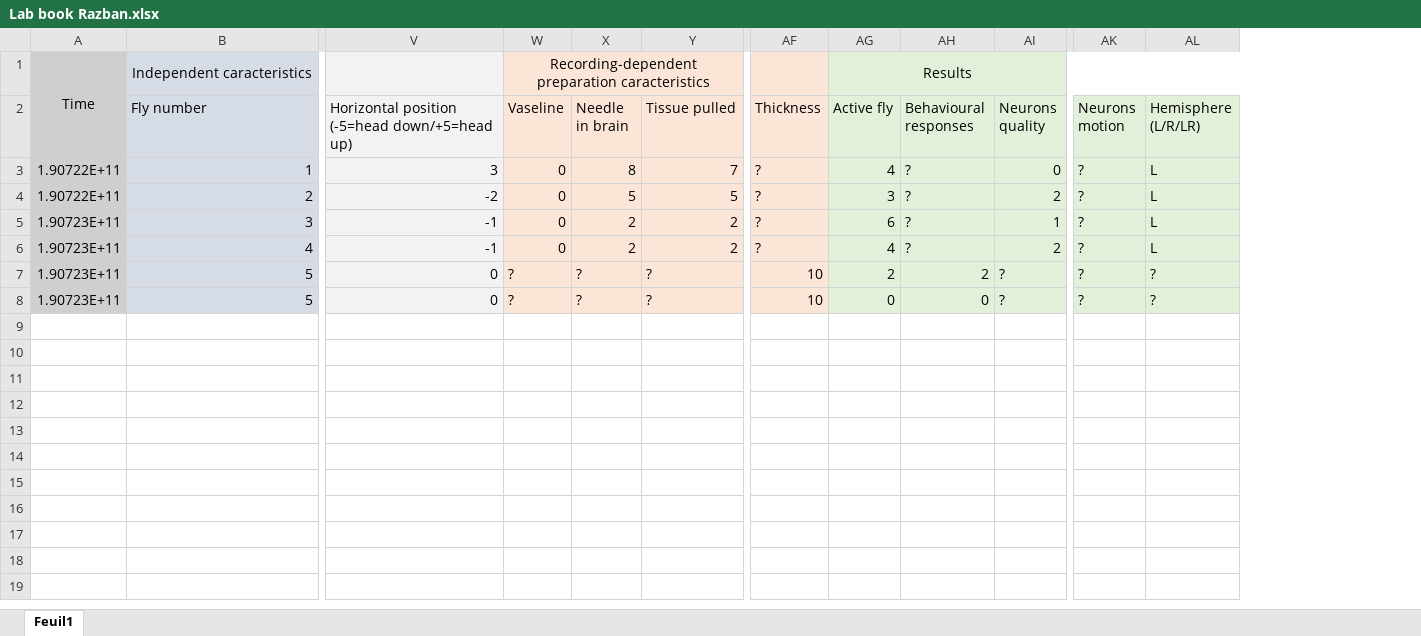
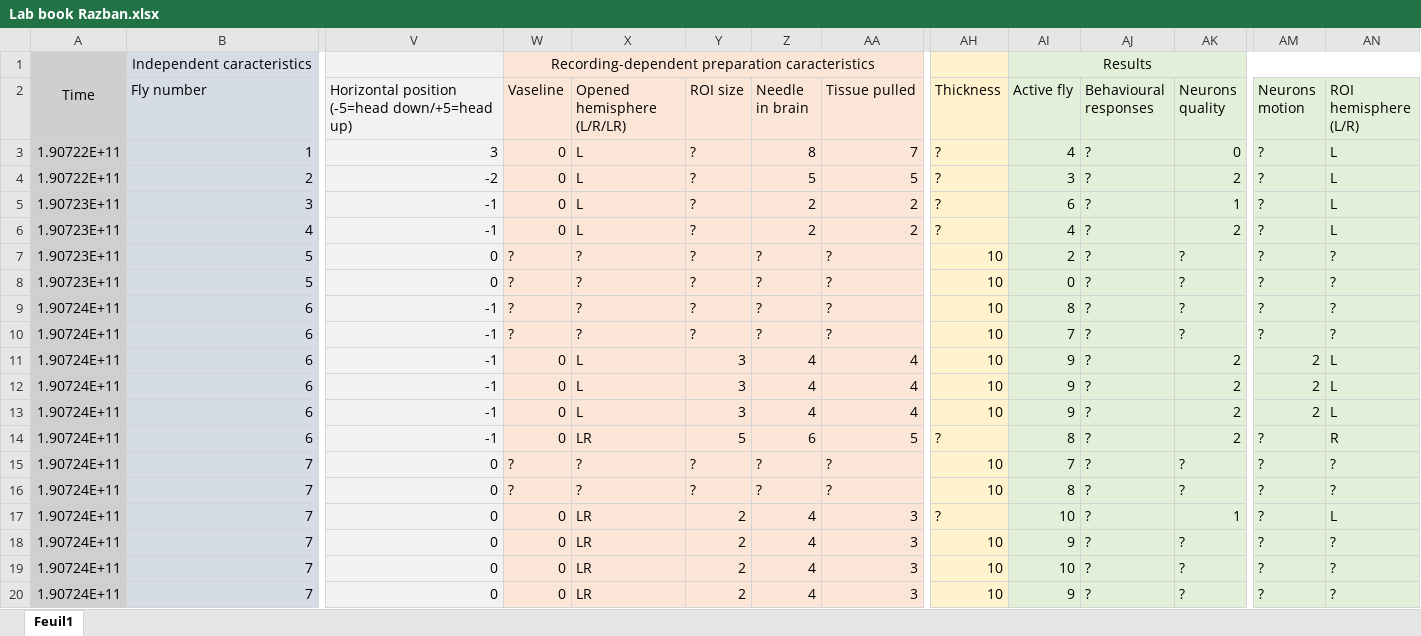
Before and after one commit to KeivanR/PrepStats, an Excel workbook: Lab book Razban.xlsx, sheet Feuil1, drawn as a sheet; only a part is shown, gaps mark what is left out; values as stored, in another font and other column widths than the file's, no borders; addresses are those after the commit; rows hold the shown columns only; the diff covers the shown part only; the diff names each change by its address in the sheet, - before the commit and + after, or states it on an @@ line.

Commit message:
Update Lab book Razban.xlsx

```diff
--- a/Lab book Razban.xlsx (sheet Feuil1)
+++ b/Lab book Razban.xlsx (sheet Feuil1)
+column X (Opened hemisphere (L/R/LR)), rows 3-8: L | L | L | L | ? | ?
+column Y (ROI size), rows 3-8: all ?
-AN2: Hemisphere (L/R/LR)
+AN2: ROI hemisphere (L/R)
-AJ7 (Behavioural responses): 2
+AJ7 (Behavioural responses): ?
-AJ8 (Behavioural responses): 0
+AJ8 (Behavioural responses): ?
+row 9: 1.90724E+11 | 6 | -1 | ? | ? | ? | ? | ? | 10 | 8 | ? | ? | ? | ?
+row 10: 1.90724E+11 | 6 | -1 | ? | ? | ? | ? | ? | 10 | 7 | ? | ? | ? | ?
+row 11: 1.90724E+11 | 6 | -1 | 0 | L | 3 | 4 | 4 | 10 | 9 | ? | 2 | 2 | L
+row 12: 1.90724E+11 | 6 | -1 | 0 | L | 3 | 4 | 4 | 10 | 9 | ? | 2 | 2 | L
+row 13: 1.90724E+11 | 6 | -1 | 0 | L | 3 | 4 | 4 | 10 | 9 | ? | 2 | 2 | L
+row 14: 1.90724E+11 | 6 | -1 | 0 | LR | 5 | 6 | 5 | ? | 8 | ? | 2 | ? | R
+row 15: 1.90724E+11 | 7 | 0 | ? | ? | ? | ? | ? | 10 | 7 | ? | ? | ? | ?
+row 16: 1.90724E+11 | 7 | 0 | ? | ? | ? | ? | ? | 10 | 8 | ? | ? | ? | ?
+row 17: 1.90724E+11 | 7 | 0 | 0 | LR | 2 | 4 | 3 | ? | 10 | ? | 1 | ? | L
+row 18: 1.90724E+11 | 7 | 0 | 0 | LR | 2 | 4 | 3 | 10 | 9 | ? | ? | ? | ?
+row 19: 1.90724E+11 | 7 | 0 | 0 | LR | 2 | 4 | 3 | 10 | 10 | ? | ? | ? | ?
+row 20: 1.90724E+11 | 7 | 0 | 0 | LR | 2 | 4 | 3 | 10 | 9 | ? | ? | ? | ?
```
Also changed, not shown: 7 added rows elsewhere in this sheet.
